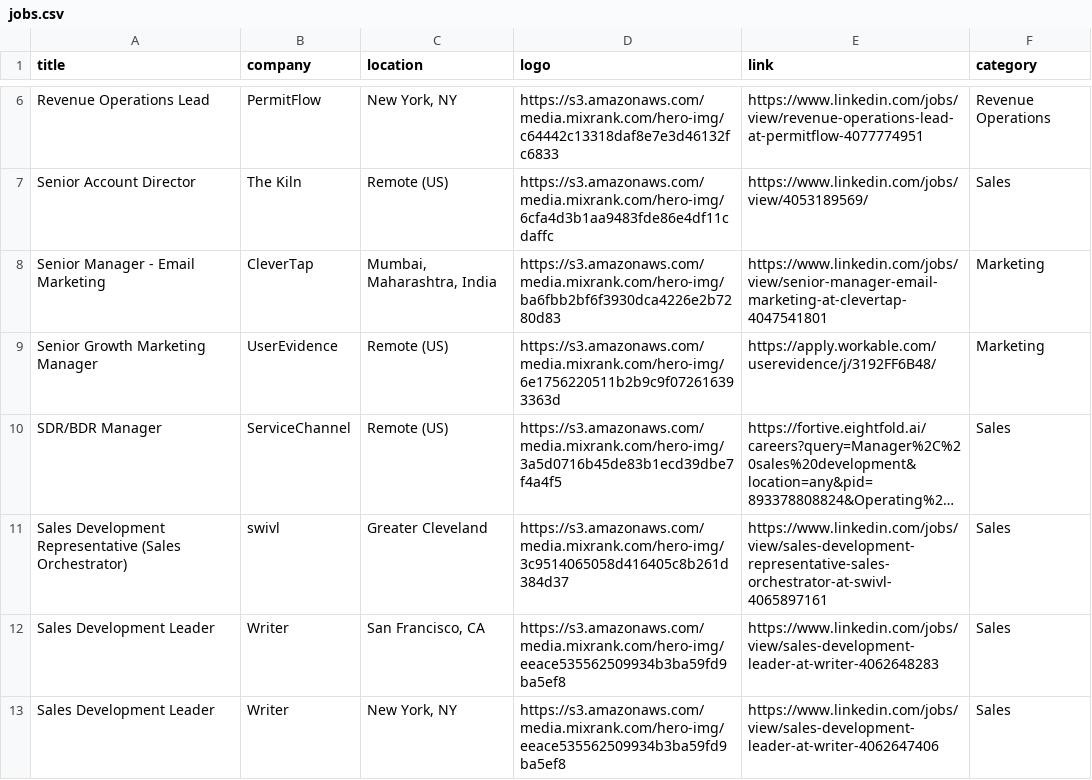
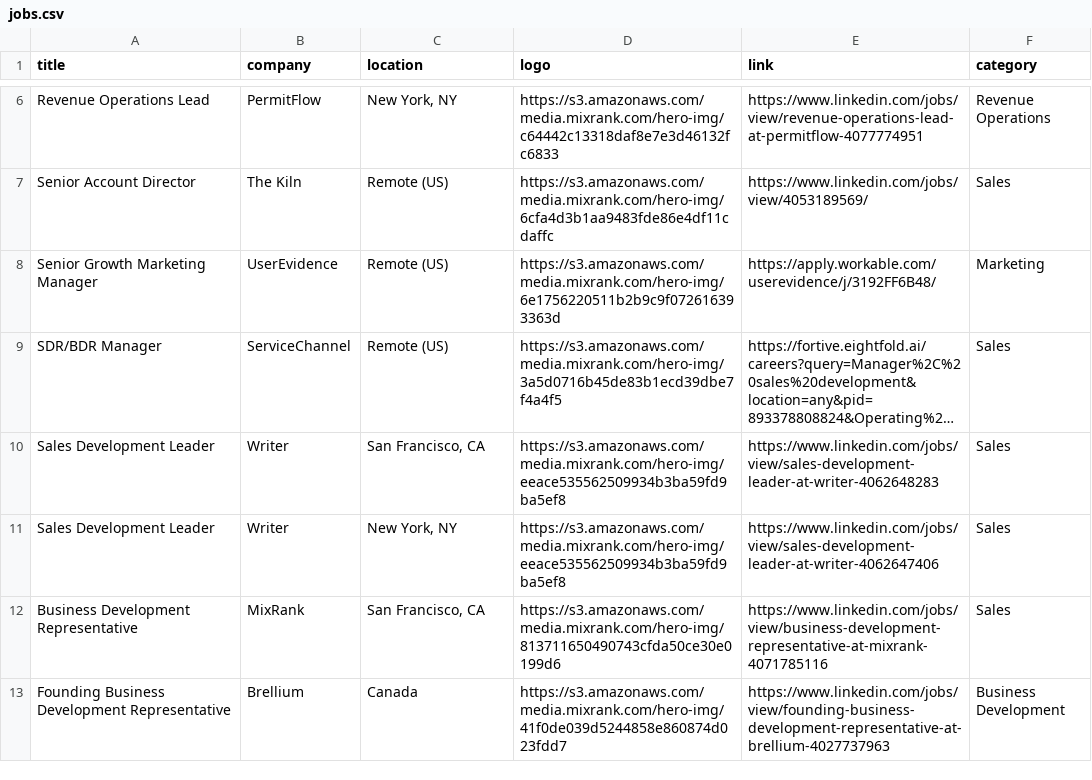
Before and after one commit to pranavmital/public-assets, a CSV file: jobs.csv, drawn as a sheet; only a part is shown, gaps mark what is left out; the shorter side is filled out with more unchanged rows; long unchanged cells end in …; the diff names each change by its address in the sheet, - before the commit and + after, or states it on an @@ line.

Commit message:
update jobs

```diff
--- a/jobs.csv
+++ b/jobs.csv
-row 8: Senior Manager - Email Marketing | CleverTap | Mumbai, Maharashtra, India | https://s3.amazonaws.com/media.mixrank.com/hero-img/ba6fbb2bf6f3930dca4226e2b7280d83 | https://www.linkedin.com/jobs/view/senior-manager-email-marketing-at-clevertap-4047541801 | Marketing
-row 11: Sales Development Representative (Sales Orchestrator) | swivl | Greater Cleveland | https://s3.amazonaws.com/media.mixrank.com/hero-img/3c9514065058d416405c8b261d384d37 | https://www.linkedin.com/jobs/view/sales-development-representative-sales-orchestrator-at-swivl-4065897161 | Sales
```
